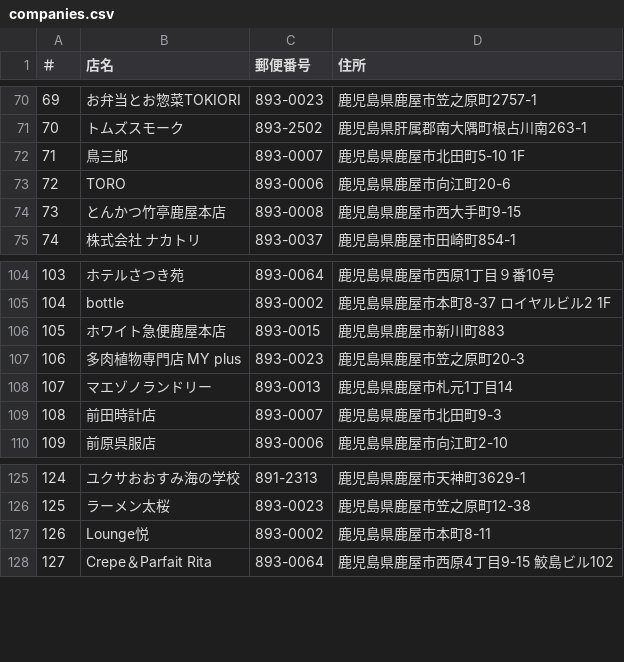
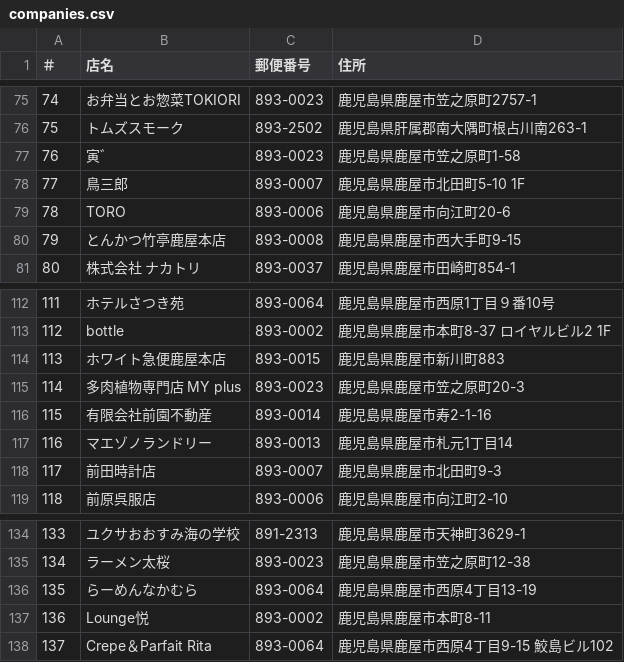
Before and after one commit to hub-k9/partner-directory-2026, a CSV file: companies.csv, drawn as a sheet; only a part is shown, gaps mark what is left out; the diff covers the shown part only; the diff names each change by its address in the sheet, - before the commit and + after, or states it on an @@ line.

```diff
--- a/companies.csv
+++ b/companies.csv
@@ column A (＃) renumbered from row 5 down @@
+row 77: 76 | 寅゛ | 893-0023 | 鹿児島県鹿屋市笠之原町1-58
+row 116: 115 | 有限会社前園不動産 | 893-0014 | 鹿児島県鹿屋市寿2-1-16
+row 136: 135 | らーめんなかむら | 893-0064 | 鹿児島県鹿屋市西原4丁目13-19
```
Also changed, not shown: 7 added rows elsewhere in this file, 1 other file.
